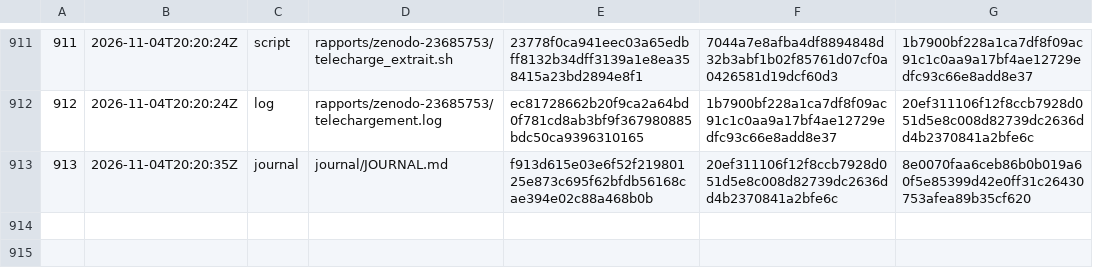
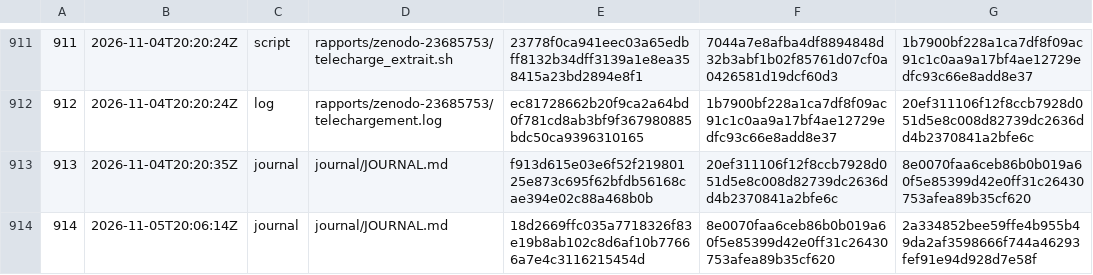
Before and after one commit to gsbellon/replique, a TSV file: registre/chaine.tsv, drawn as a sheet; only a part is shown, gaps mark what is left out; the diff names each change by its address in the sheet, - before the commit and + after, or states it on an @@ line.

```diff
--- a/registre/chaine.tsv
+++ b/registre/chaine.tsv
+row 914: 914 | 2026-11-05T20:06:14Z | journal | journal/JOURNAL.md | 18d2669ffc035a7718326f83e19b8ab102c8d6af10b77666a7e4c3116215454d | 8e0070faa6ceb86b0b019a60f5e85399d42e0ff31c26430753afea89b35cf620 | 2a334852bee59ffe4b955b49da2af3598666f744a46293fef91e94d928d7e58f
```
Also changed, not shown: journal/USAGE.tsv, 2 other files.
